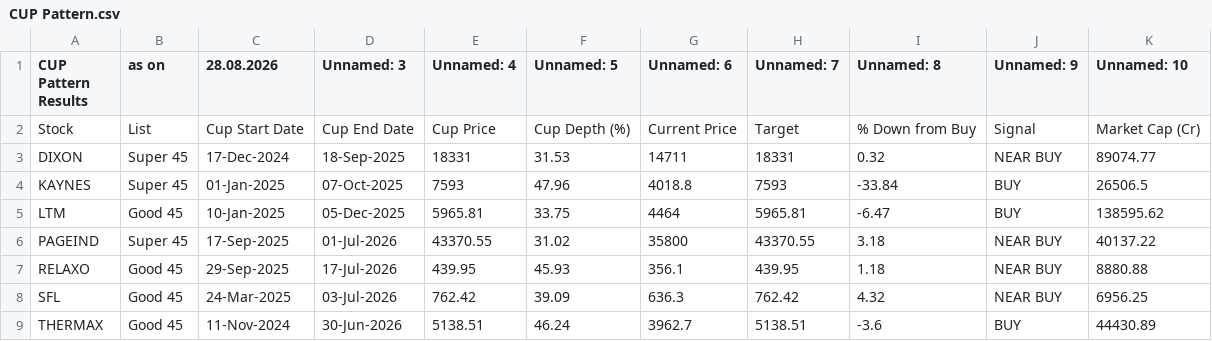
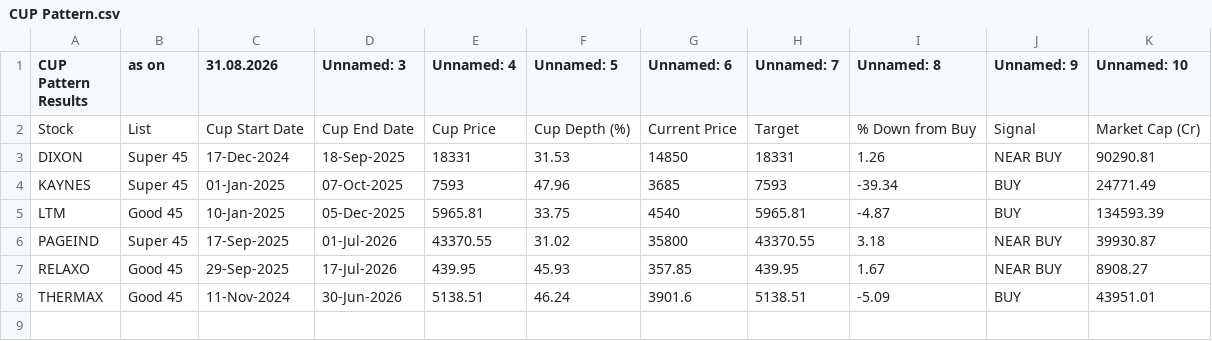
Before and after one commit to mojiburrahaman25/stock-output, a CSV file: CUP Pattern.csv, drawn as a sheet.

```diff
--- a/CUP Pattern.csv
+++ b/CUP Pattern.csv
@@ -1,9 +1,8 @@
-CUP Pattern Results,as on,28.08.2026,Unnamed: 3,Unnamed: 4,Unnamed: 5,Unnamed: 6,Unnamed: 7,Unnamed: 8,Unnamed: 9,Unnamed: 10
+CUP Pattern Results,as on,31.08.2026,Unnamed: 3,Unnamed: 4,Unnamed: 5,Unnamed: 6,Unnamed: 7,Unnamed: 8,Unnamed: 9,Unnamed: 10
 Stock,List,Cup Start Date,Cup End Date,Cup Price,Cup Depth (%),Current Price,Target,% Down from Buy,Signal,Market Cap (Cr)
-DIXON,Super 45,17-Dec-2024,18-Sep-2025,18331,31.53,14711,18331,0.32,NEAR BUY,89074.77
-KAYNES,Super 45,01-Jan-2025,07-Oct-2025,7593,47.96,4018.8,7593,-33.84,BUY,26506.5
-LTM,Good 45,10-Jan-2025,05-Dec-2025,5965.81,33.75,4464,5965.81,-6.47,BUY,138595.62
-PAGEIND,Super 45,17-Sep-2025,01-Jul-2026,43370.55,31.02,35800,43370.55,3.18,NEAR BUY,40137.22
-RELAXO,Good 45,29-Sep-2025,17-Jul-2026,439.95,45.93,356.1,439.95,1.18,NEAR BUY,8880.88
-SFL,Good 45,24-Mar-2025,03-Jul-2026,762.42,39.09,636.3,762.42,4.32,NEAR BUY,6956.25
-THERMAX,Good 45,11-Nov-2024,30-Jun-2026,5138.51,46.24,3962.7,5138.51,-3.6,BUY,44430.89
+DIXON,Super 45,17-Dec-2024,18-Sep-2025,18331,31.53,14850,18331,1.26,NEAR BUY,90290.81
+KAYNES,Super 45,01-Jan-2025,07-Oct-2025,7593,47.96,3685,7593,-39.34,BUY,24771.49
+LTM,Good 45,10-Jan-2025,05-Dec-2025,5965.81,33.75,4540,5965.81,-4.87,BUY,134593.39
+PAGEIND,Super 45,17-Sep-2025,01-Jul-2026,43370.55,31.02,35800,43370.55,3.18,NEAR BUY,39930.87
+RELAXO,Good 45,29-Sep-2025,17-Jul-2026,439.95,45.93,357.85,439.95,1.67,NEAR BUY,8908.27
+THERMAX,Good 45,11-Nov-2024,30-Jun-2026,5138.51,46.24,3901.6,5138.51,-5.09,BUY,43951.01
```
Also changed, not shown: BUY List.csv, ENVELOP.csv, 6 other files.
